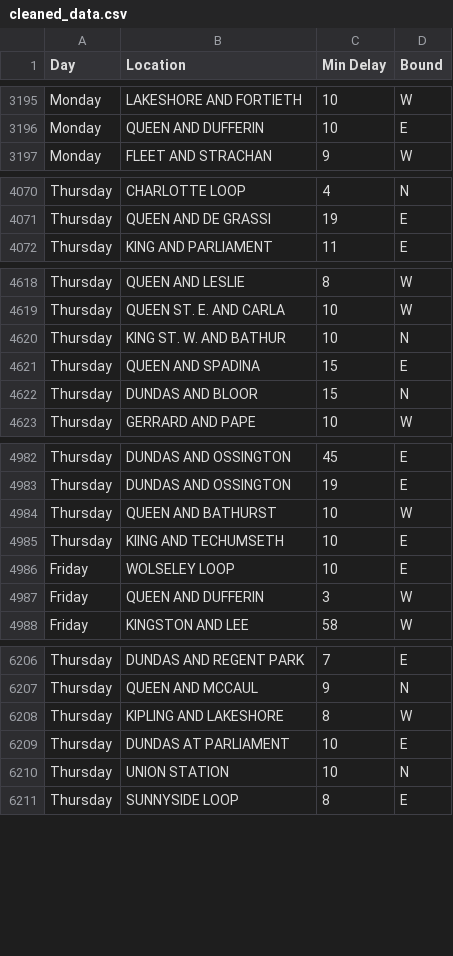
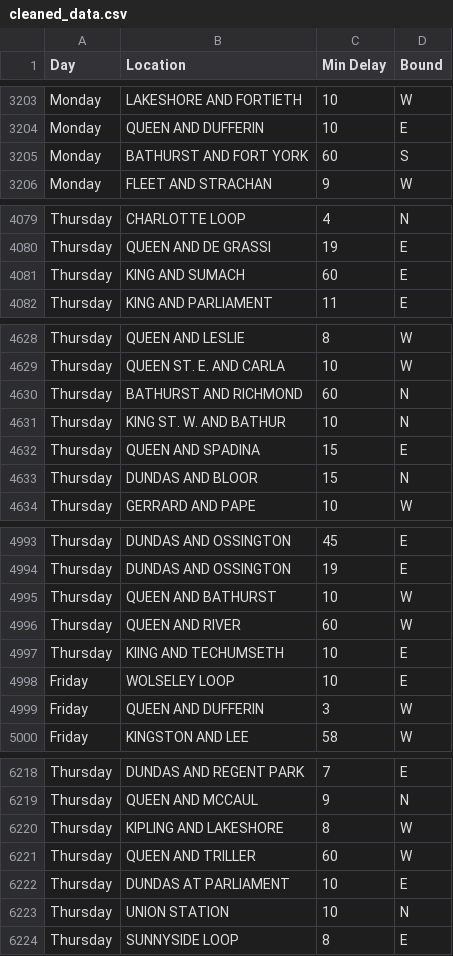
Before and after one commit to demainwang/streetcar_delay_analysis, a CSV file: data/analysis_data/cleaned_data.csv, drawn as a sheet; only a part is shown, gaps mark what is left out; the diff covers the shown part only.

```diff
--- a/data/analysis_data/cleaned_data.csv
+++ b/data/analysis_data/cleaned_data.csv
@@ -3196,2 +3204,3 @@ Monday,LAKESHORE AND FORTIETH,10,W
 Monday,QUEEN AND DUFFERIN,10,E
+Monday,BATHURST AND FORT YORK,60,S
 Monday,FLEET AND STRACHAN,9,W
@@ -4071,2 +4080,3 @@ Thursday,CHARLOTTE LOOP,4,N
 Thursday,QUEEN AND DE GRASSI,19,E
+Thursday,KING AND SUMACH,60,E
 Thursday,KING AND PARLIAMENT,11,E
@@ -4619,2 +4629,3 @@ Thursday,QUEEN AND LESLIE,8,W
 Thursday,QUEEN ST. E. AND CARLA,10,W
+Thursday,BATHURST AND RICHMOND,60,N
 Thursday,KING ST. W. AND BATHUR,10,N
@@ -4984,2 +4995,3 @@ Thursday,DUNDAS AND OSSINGTON,19,E
 Thursday,QUEEN AND BATHURST,10,W
+Thursday,QUEEN AND RIVER,60,W
 Thursday,KIING AND TECHUMSETH,10,E
@@ -6208,2 +6220,3 @@ Thursday,QUEEN AND MCCAUL,9,N
 Thursday,KIPLING AND LAKESHORE,8,W
+Thursday,QUEEN AND TRILLER,60,W
 Thursday,DUNDAS AT PARLIAMENT,10,E
```
Also changed, not shown: 22 added rows elsewhere in this file, 1 other file.
